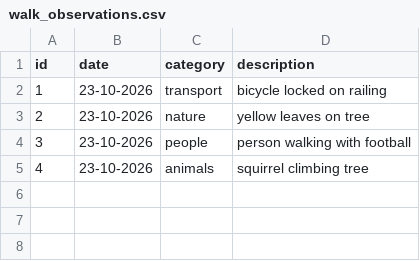
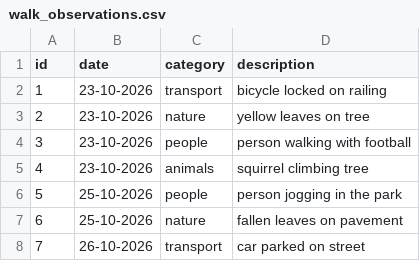
Before and after one commit to sinansafi/DearData100, a CSV file: DearData100/data/walk_observations.csv, drawn as a sheet; the diff names each change by its address in the sheet, - before the commit and + after, or states it on an @@ line.

Commit message:
Update walk_observations.csv

```diff
--- a/DearData100/data/walk_observations.csv
+++ b/DearData100/data/walk_observations.csv
+row 6: 5 | 25-10-2026 | people | person jogging in the park
+row 7: 6 | 25-10-2026 | nature | fallen leaves on pavement
+row 8: 7 | 26-10-2026 | transport | car parked on street
```
